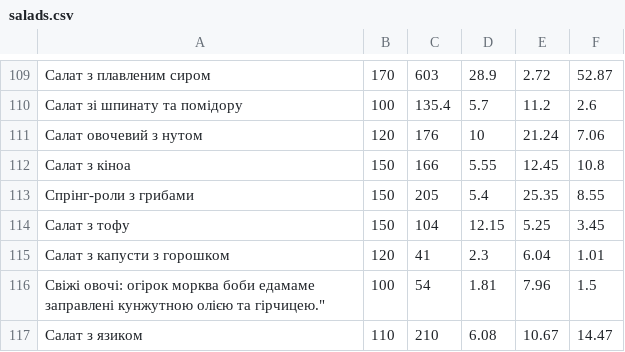
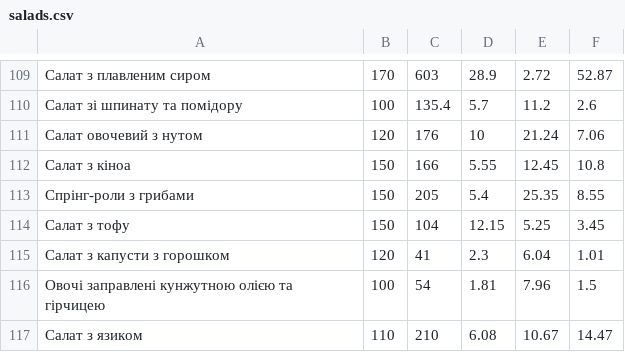
Before and after one commit to VikaProkhorova/UCUHealth2, a CSV file: main/data/salads.csv, drawn as a sheet; only a part is shown, gaps mark what is left out.

```diff
--- a/main/data/salads.csv
+++ b/main/data/salads.csv
@@ -115,3 +115,3 @@
 Салат з капусти з горошком,120,41,2.3,6.04,1.01
-Свіжі овочі: огірок морква боби едамаме заправлені кунжутною олією та гірчицею.",100,54,1.81,7.96,1.5
+Овочі заправлені кунжутною олією та гірчицею,100,54,1.81,7.96,1.5
 Салат з язиком,110,210,6.08,10.67,14.47
```
Also changed, not shown: 10 other files.
